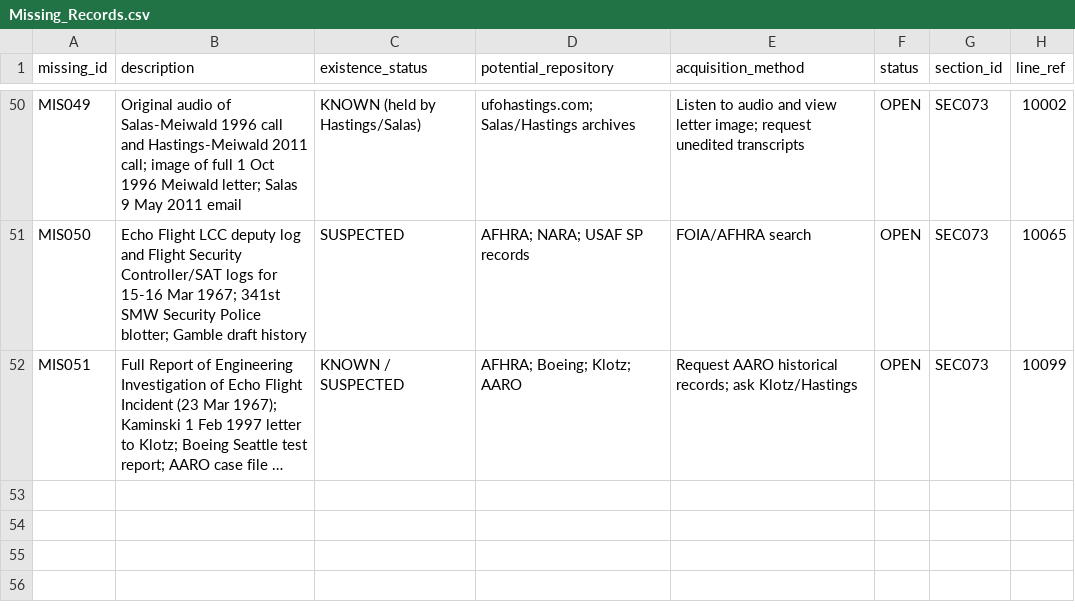
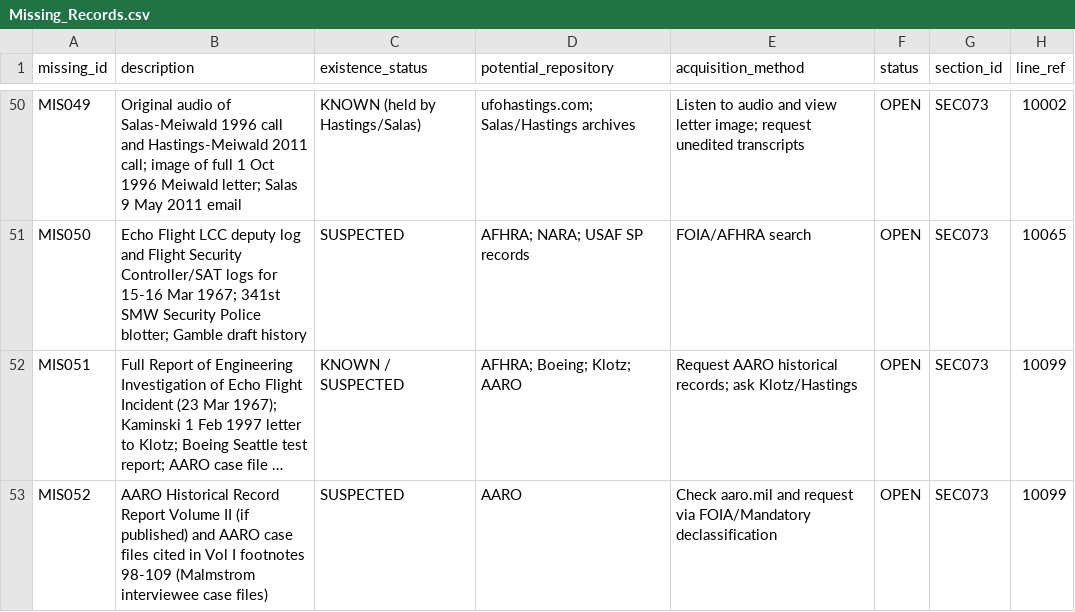
Before and after one commit to l0ophole/book-research, a CSV file: research/database/csv/Missing_Records.csv, drawn as a sheet; only a part is shown, gaps mark what is left out; long unchanged cells end in …; the diff names each change by its address in the sheet, - before the commit and + after, or states it on an @@ line.

```diff
--- a/research/database/csv/Missing_Records.csv
+++ b/research/database/csv/Missing_Records.csv
+row 53: MIS052 | AARO Historical Record Report Volume II (if published) and AARO case files cited in Vol I footnotes 98-109 (Malmstrom interviewee case files) | SUSPECTED | AARO | Check aaro.mil and request via FOIA/Mandatory declassification | OPEN | SEC073 | 10099
```
Also changed, not shown: research/database/csv/Evidence_Records.csv, research/database/csv/Relationships.csv, 23 other files.
